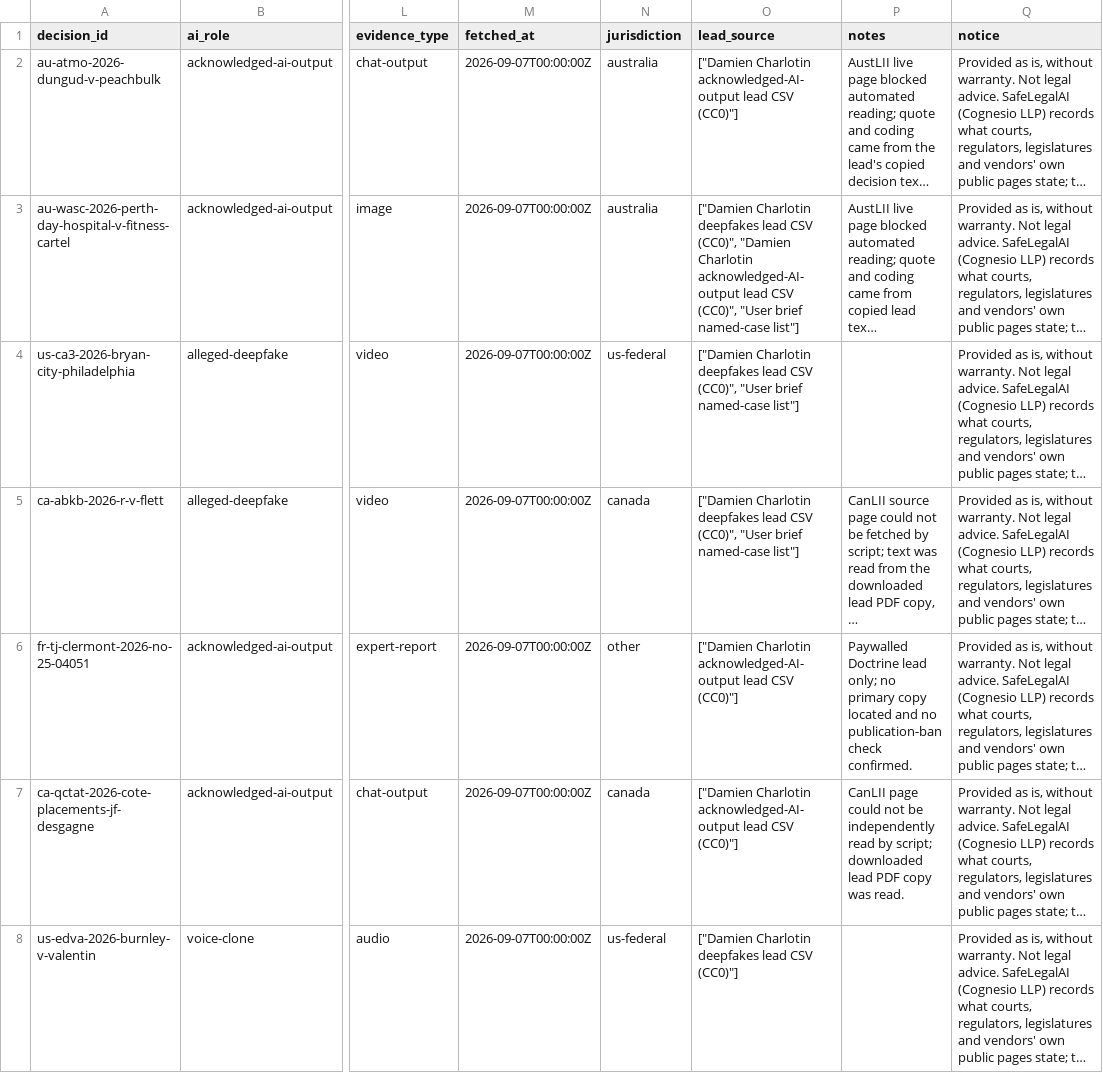
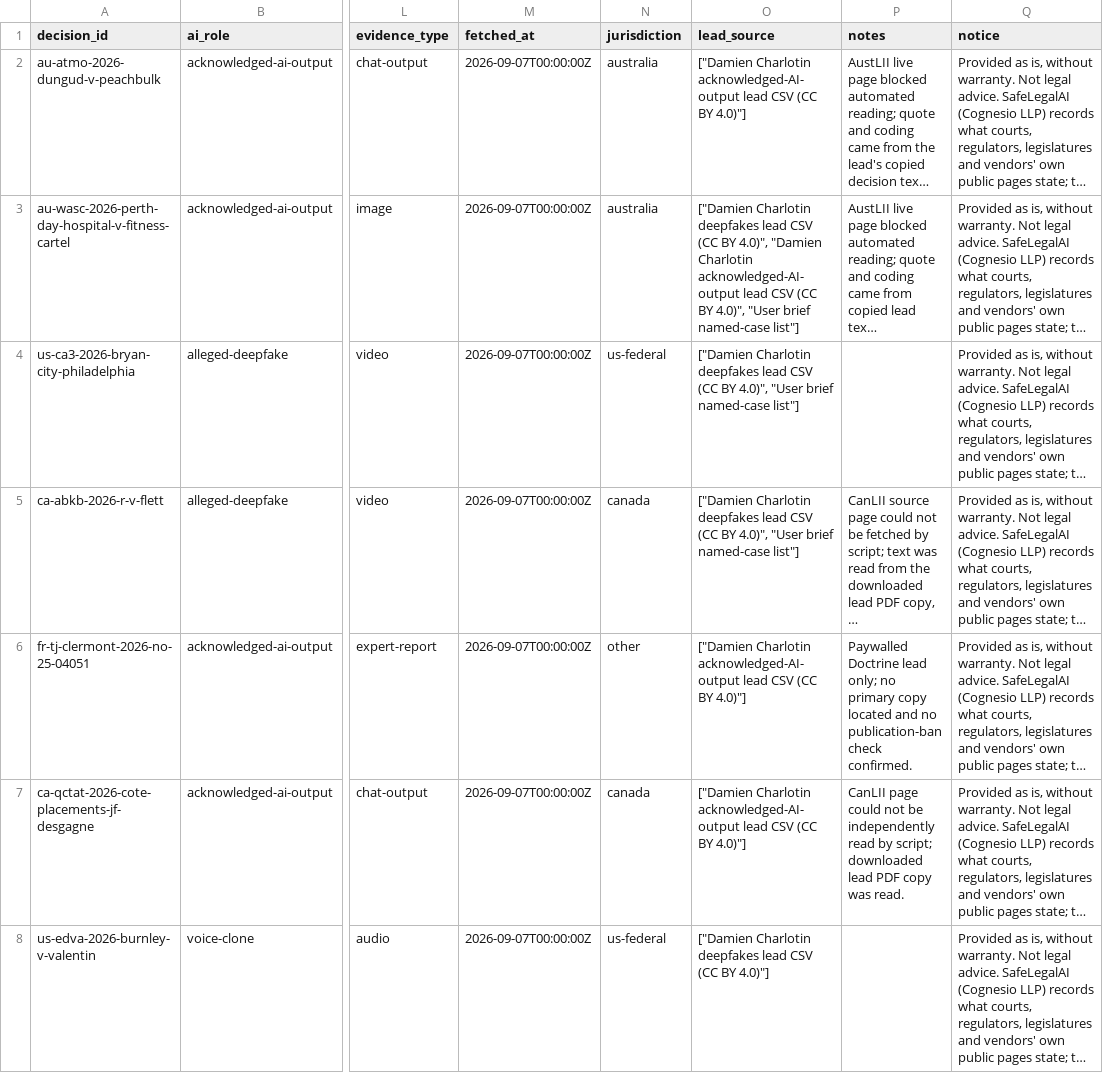
Before and after one commit to SafeLegalAI/ai-evidence-in-court, a CSV file: data/decisions.csv, drawn as a sheet; only a part is shown, gaps mark what is left out; long unchanged cells end in …; the diff covers the shown part only; the diff names each change by its address in the sheet, - before the commit and + after, or states it on an @@ line.

Commit message:
v0.1.2 data: lead_source relabelled at source (Charlotin databases are CC BY 4.0)

```diff
--- a/data/decisions.csv
+++ b/data/decisions.csv
-O2 (lead_source): …lead CSV (CC0)"]
+O2 (lead_source): …lead CSV (CC BY 4.0)"]
-O3 (lead_source): …lead CSV (CC0)", "Damien Charlotin acknowledged-AI-output lead CSV (CC0)", "User brief…
+O3 (lead_source): …lead CSV (CC BY 4.0)", "Damien Charlotin acknowledged-AI-output lead CSV (CC BY 4.0)", "User brief…
-O4:O5 (lead_source): …lead CSV (CC0)", "User brief…
+O4:O5 (lead_source): …lead CSV (CC BY 4.0)", "User brief…
-O6:O7 (lead_source): …lead CSV (CC0)"]
+O6:O7 (lead_source): …lead CSV (CC BY 4.0)"]
-O8 (lead_source): …lead CSV (CC0)"]
+O8 (lead_source): …lead CSV (CC BY 4.0)"]
```
Also changed, not shown: 47 edited cells elsewhere in this file, 3 other files.
